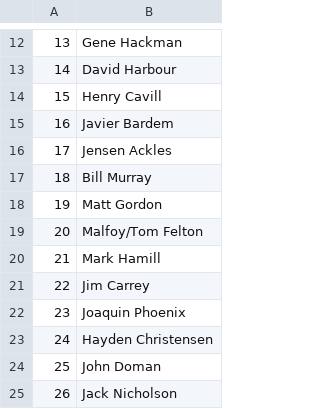
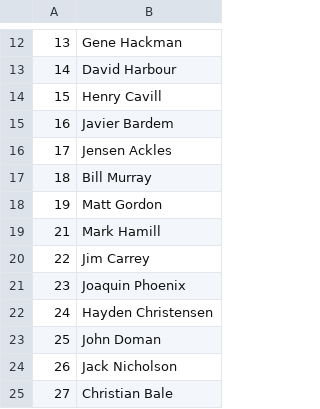
Before and after one commit to GotAudio/AudioBookSlides, a CSV file: actors/male.csv, drawn as a sheet; only a part is shown, gaps mark what is left out; the shorter side is filled out with more unchanged rows; the diff names each change by its address in the sheet, - before the commit and + after, or states it on an @@ line.

Commit message:
Removed forward slash

```diff
--- a/actors/male.csv
+++ b/actors/male.csv
-row 19: 20 | Malfoy/Tom Felton
```
